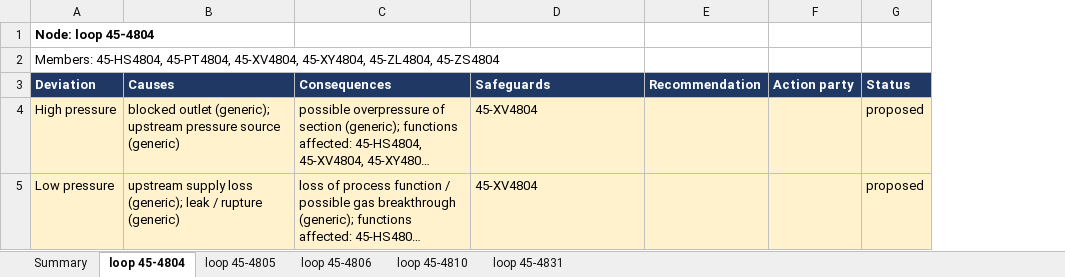
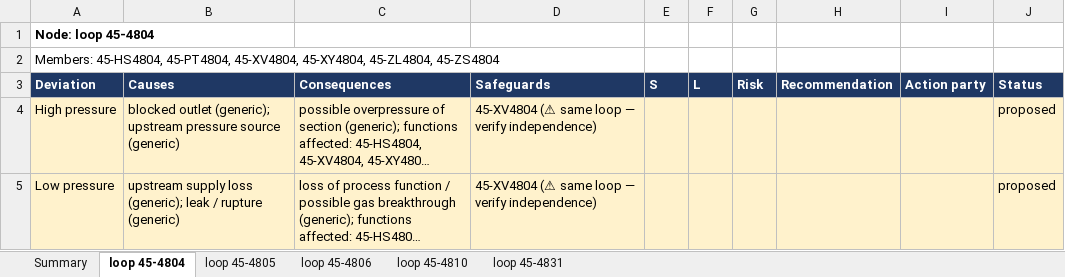
Before and after one commit to TKTH-Eq/SommerstudentProsjekt, an Excel workbook: reports/hazop_system_45.xlsx, sheet loop 45-4804, drawn as a sheet; long unchanged cells end in …; values as stored, in another font and other column widths than the file's, no borders; the diff names each change by its address in the sheet, - before the commit and + after, or states it on an @@ line.

```diff
--- a/reports/hazop_system_45.xlsx (sheet loop 45-4804)
+++ b/reports/hazop_system_45.xlsx (sheet loop 45-4804)
+column E (S), empty
+column F (L), empty
+column G (Risk), empty
-D4:D5 (Safeguards): 45-XV4804
+D4:D5 (Safeguards): 45-XV4804 (⚠ same loop — verify independence)
```
Also changed, not shown: sheet loop 45-4806, sheet loop 45-4805, sheet loop 45-4831, sheet loop 45-4810, sheet Summary, reports/hazop_system_13.xlsx, reports/hazop_vision_system_13.xlsx, 7 other files.
